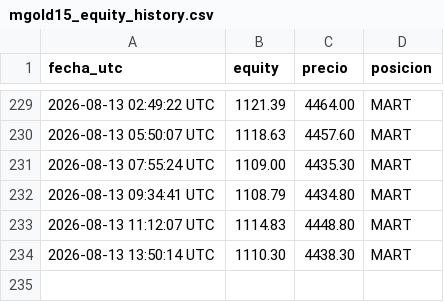
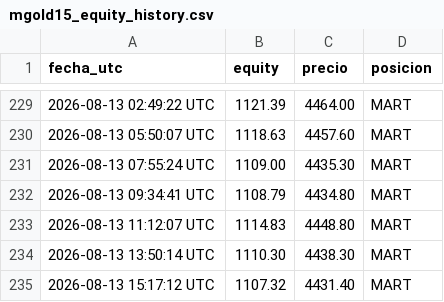
Before and after one commit to christianprimero926/btc-bot-panel, a CSV file: mgold15_equity_history.csv, drawn as a sheet; only a part is shown, gaps mark what is left out; the diff names each change by its address in the sheet, - before the commit and + after, or states it on an @@ line.

Commit message:
data: actualiza panel [skip ci]

```diff
--- a/mgold15_equity_history.csv
+++ b/mgold15_equity_history.csv
+row 235: 2026-08-13 15:17:12 UTC | 1107.32 | 4431.40 | MART
```
Also changed, not shown: gold_equity_history.csv, mgold2_equity_history.csv, 22 other files.
